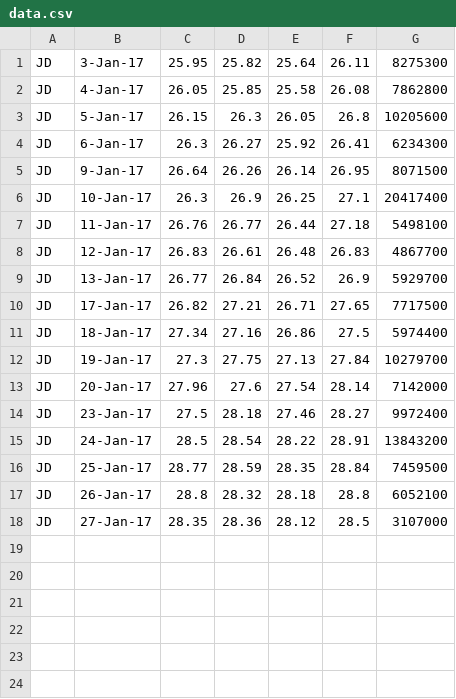
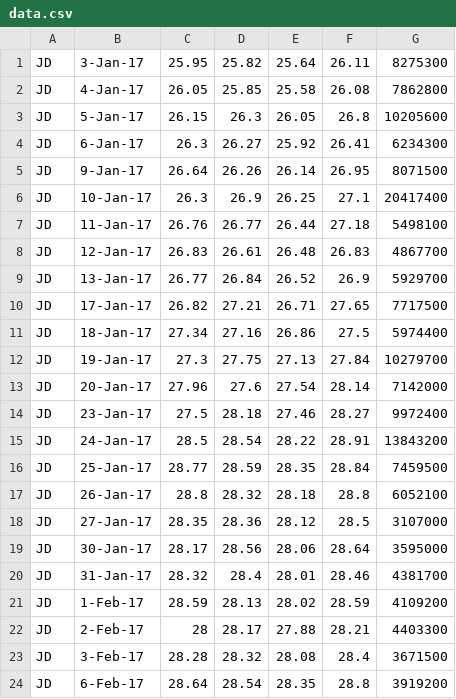
Before and after one commit to quanee/Note, a CSV file: Python/Analyze Data/data.csv, drawn as a sheet.

Commit message:
update file data.csv

```diff
--- a/Python/Analyze Data/data.csv
+++ b/Python/Analyze Data/data.csv
@@ -18 +18,7 @@ JD,26-Jan-17,28.8,28.32,28.18,28.8,6052100
 JD,27-Jan-17,28.35,28.36,28.12,28.5,3107000
+JD,30-Jan-17,28.17,28.56,28.06,28.64,3595000
+JD,31-Jan-17,28.32,28.4,28.01,28.46,4381700
+JD,1-Feb-17,28.59,28.13,28.02,28.59,4109200
+JD,2-Feb-17,28,28.17,27.88,28.21,4403300
+JD,3-Feb-17,28.28,28.32,28.08,28.4,3671500
+JD,6-Feb-17,28.64,28.54,28.35,28.8,3919200
```
